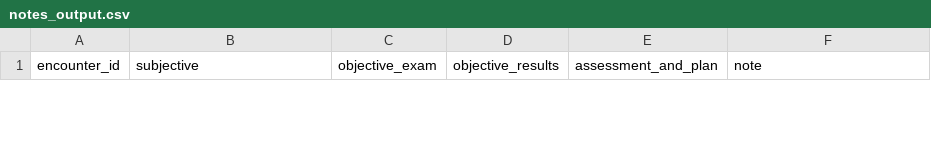
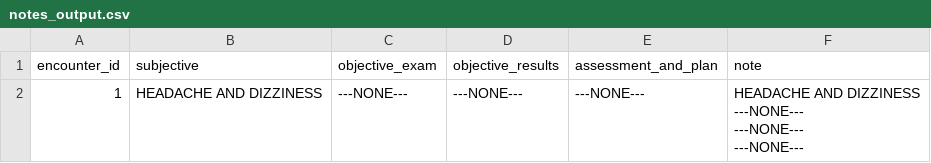
Before and after one commit to pat314/ClinicalNoteGeneration, a CSV file: summarization/notes_output.csv, drawn as a sheet; only a part is shown; ↵ is a line break in a cell; the diff covers the shown part only; the diff names each change by its address in the sheet, - before the commit and + after, or states it on an @@ line.

Commit message:
update note

```diff
--- a/summarization/notes_output.csv
+++ b/summarization/notes_output.csv
+row 2: 1 | HEADACHE AND DIZZINESS | ---NONE--- | ---NONE--- | ---NONE--- | HEADACHE AND DIZZINESS ↵ ---NONE--- ↵ ---NONE--- ↵ ---NONE---
```
Also changed, not shown: 1 removed row elsewhere in this file, 2 other files.
